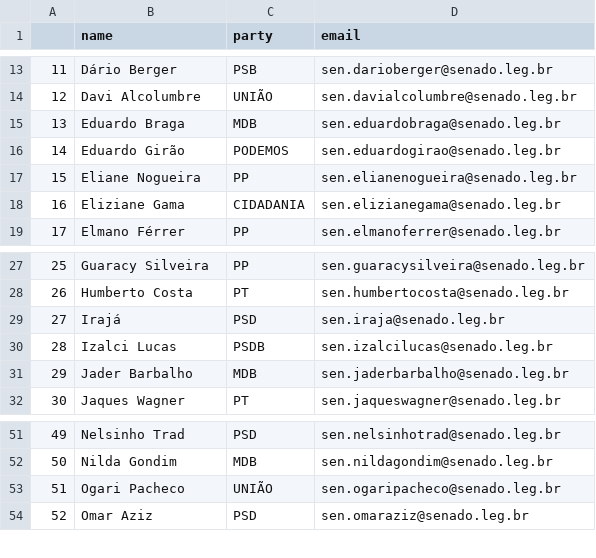
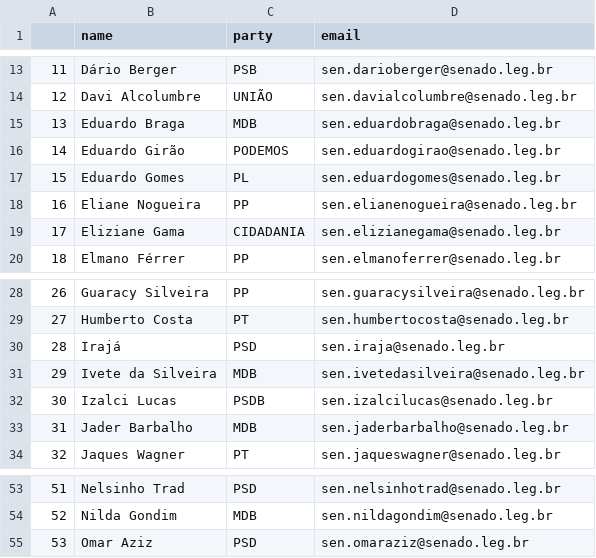
Before and after one commit to 7onn/politicians-contacts, a CSV file: senate.csv, drawn as a sheet; only a part is shown, gaps mark what is left out; removed rows and columns are numbered as before the commit, all else as after; the diff names each change by its address in the sheet, - before the commit and + after, or states it on an @@ line.

Commit message:
Update politicians contact list

```diff
--- a/senate.csv
+++ b/senate.csv
+row 17: 15 | Eduardo Gomes | PL | sen.eduardogomes@senado.leg.br
@@ column A renumbered from row 18 down @@
+row 31: 29 | Ivete da Silveira | MDB | sen.ivetedasilveira@senado.leg.br
-row 53: 51 | Ogari Pacheco | UNIÃO | sen.ogaripacheco@senado.leg.br
```
